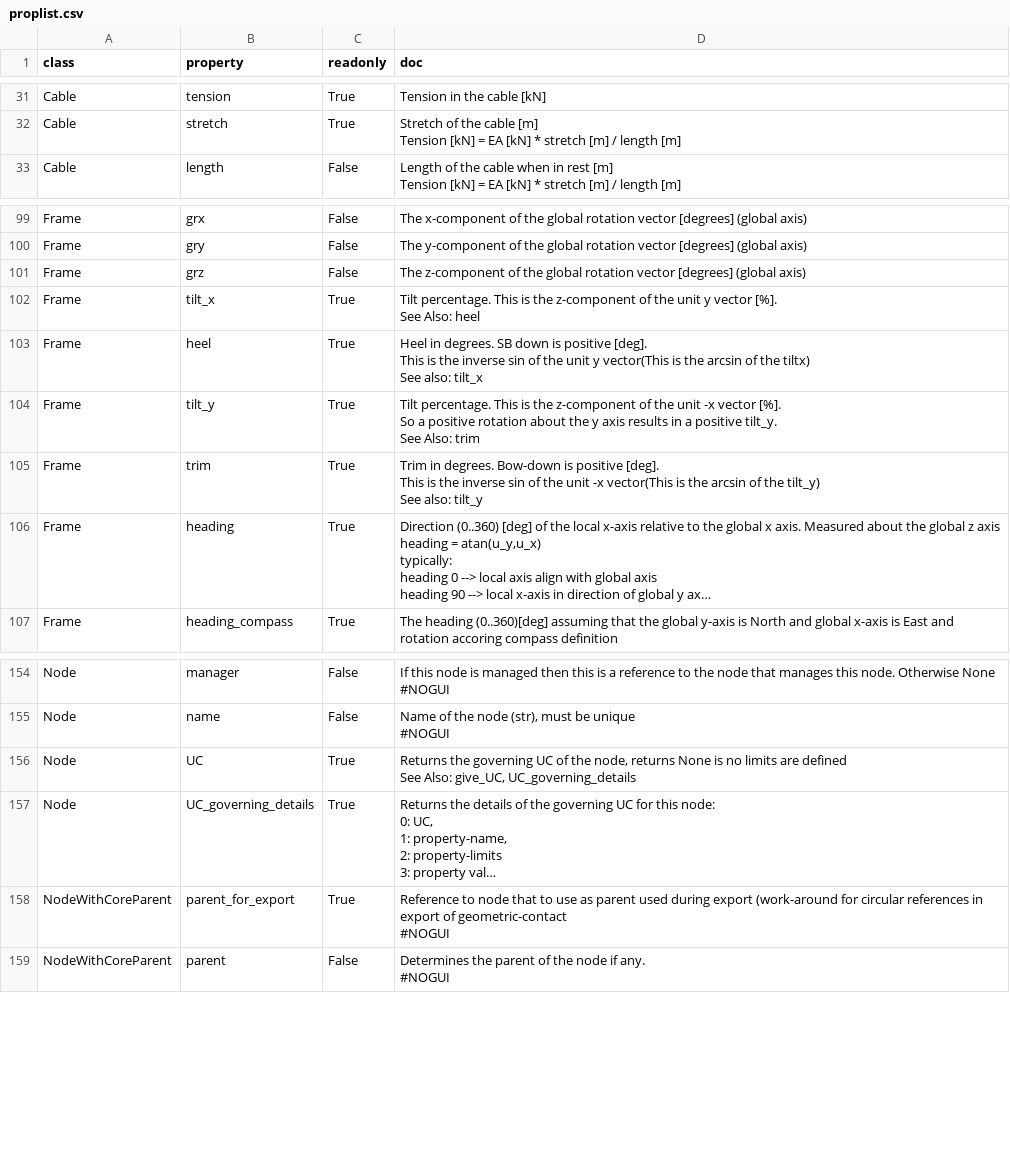
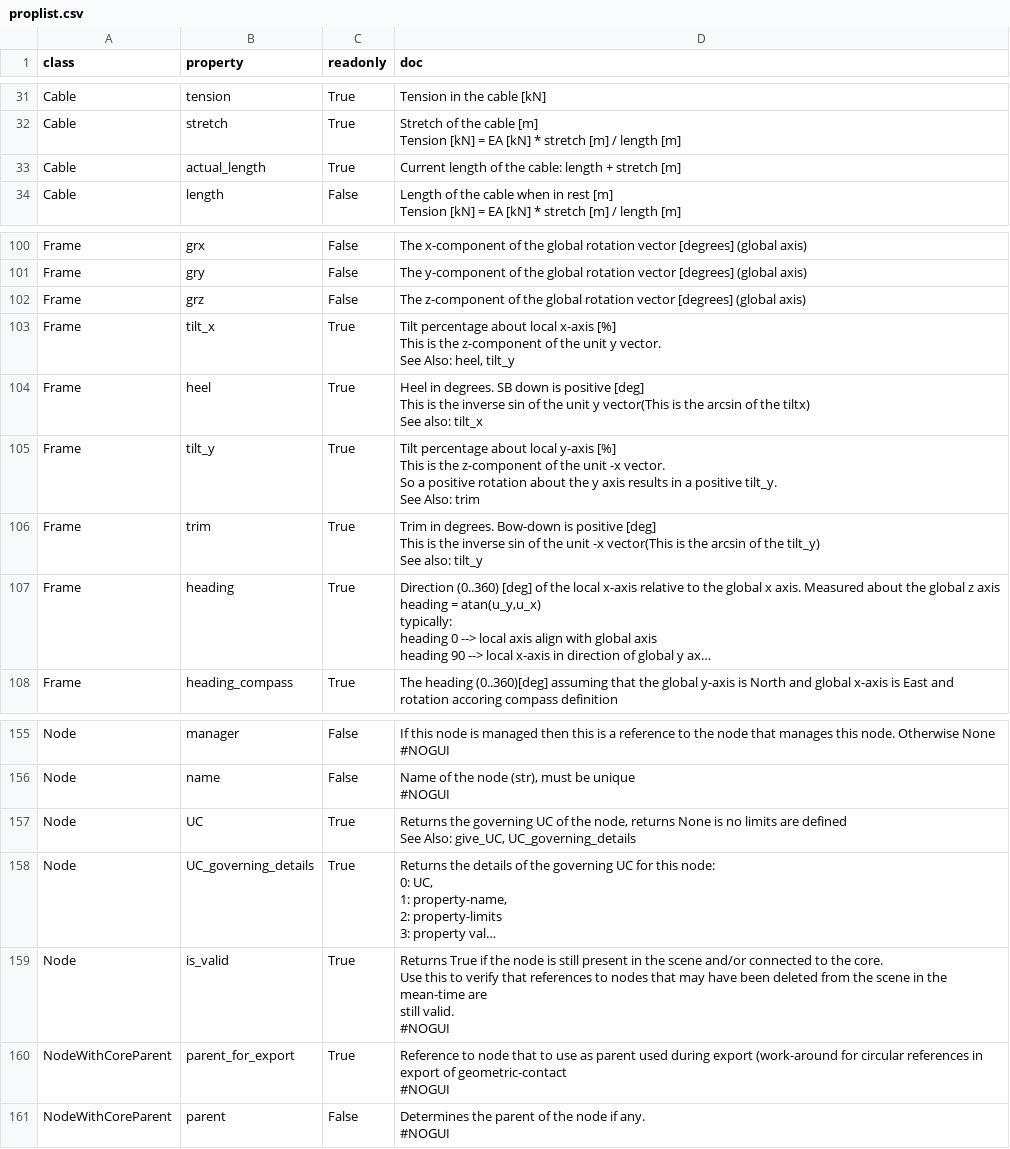
Before and after one commit to RubendeBruin/DAVE, a CSV file: src/DAVE/resources/proplist.csv, drawn as a sheet; only a part is shown, gaps mark what is left out; long unchanged cells end in …; addresses are those after the commit; ↵ is a line break in a cell; the diff names each change by its address in the sheet, - before the commit and + after, or states it on an @@ line.

```diff
--- a/src/DAVE/resources/proplist.csv
+++ b/src/DAVE/resources/proplist.csv
+row 33: Cable | actual_length | True | Current length of the cable: length + stretch [m]
-D103 (doc): Tilt percentage. This is the z-component of the unit y vector [%]. ↵ See Also: heel
+D103 (doc): Tilt percentage about local x-axis [%] ↵ This is the z-component of the unit y vector. ↵ See Also: heel, tilt_y
-D104 (doc): …is positive [deg]. ↵ This is…
+D104 (doc): …is positive [deg] ↵ This is…
-D105 (doc): Tilt percentage. This is the z-component of the unit -x vector [%]. ↵ So a…
+D105 (doc): Tilt percentage about local y-axis [%] ↵ This is the z-component of the unit -x vector. ↵ So a…
-D106 (doc): …is positive [deg]. ↵ This is…
+D106 (doc): …is positive [deg] ↵ This is…
+row 159: Node | is_valid | True | Returns True if the node is still present in the scene and/or connected to the core. ↵ Use this to verify that references to nodes that may have been deleted from the scene in the mean-time are ↵ still valid. ↵ #NOGUI
```
Also changed, not shown: 7 other files.
